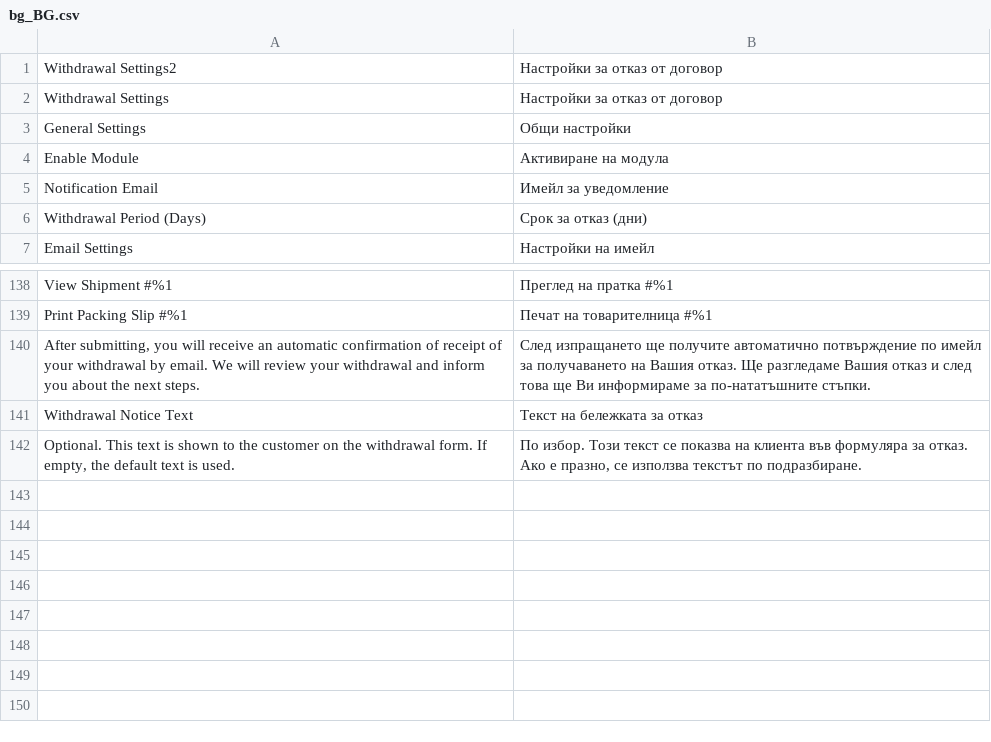
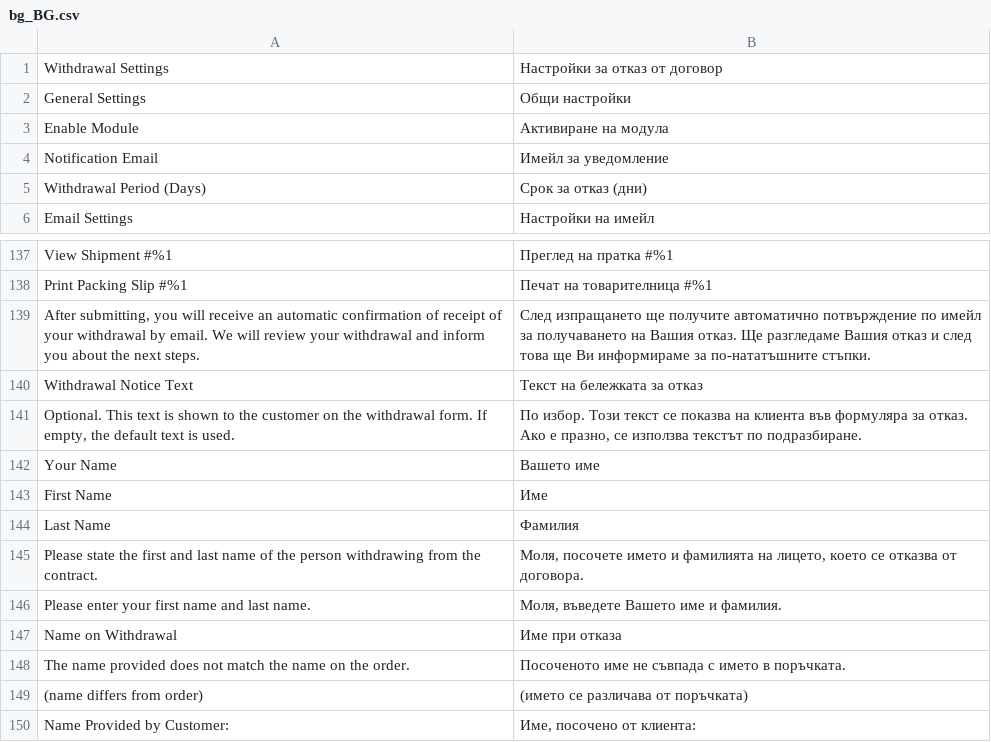
Before and after one commit to Zwernemann/magento2-withdrawl, a CSV file: i18n/bg_BG.csv, drawn as a sheet; only a part is shown, gaps mark what is left out.

```diff
--- a/i18n/bg_BG.csv
+++ b/i18n/bg_BG.csv
@@ -1,2 +1 @@
-"Withdrawal Settings2","Настройки за отказ от договор"
 "Withdrawal Settings","Настройки за отказ от договор"
@@ -142 +141,10 @@
 "Optional. This text is shown to the customer on the withdrawal form. If empty, the default text is used.","По избор. Този текст се показва на клиента във формуляра за отказ. Ако е празно, се използва текстът по подразбиране."
+"Your Name","Вашето име"
+"First Name","Име"
+"Last Name","Фамилия"
+"Please state the first and last name of the person withdrawing from the contract.","Моля, посочете името и фамилията на лицето, което се отказва от договора."
+"Please enter your first name and last name.","Моля, въведете Вашето име и фамилия."
+"Name on Withdrawal","Име при отказа"
+"The name provided does not match the name on the order.","Посоченото име не съвпада с името в поръчката."
+"(name differs from order)","(името се различава от поръчката)"
+"Name Provided by Customer:","Име, посочено от клиента:"
```
Also changed, not shown: i18n/el_GR.csv, i18n/fr_FR.csv, 21 other files.
